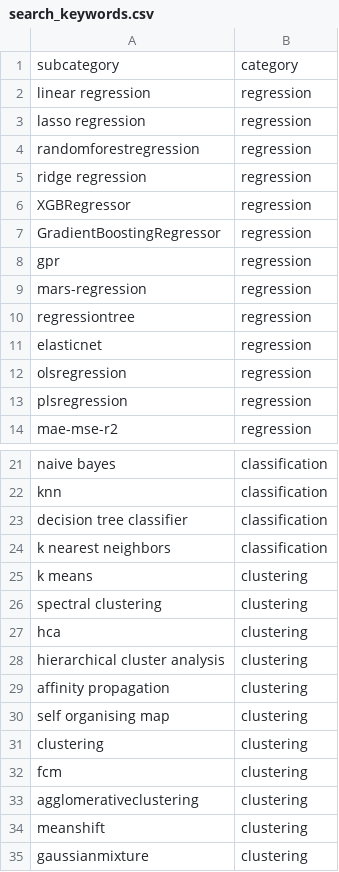
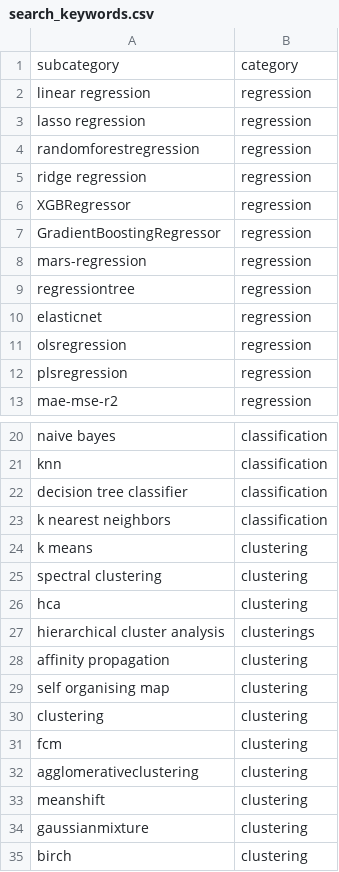
Before and after one commit to dikraMasrour/NotebookDocGen, a CSV file: Scripts/Classification_Task/data/search_keywords.csv, drawn as a sheet; only a part is shown, gaps mark what is left out; the shorter side is filled out with more unchanged rows.

Commit message:
update more keywords

```diff
--- a/Scripts/Classification_Task/data/search_keywords.csv
+++ b/Scripts/Classification_Task/data/search_keywords.csv
@@ -7,3 +7,2 @@ XGBRegressor;regression
 GradientBoostingRegressor;regression
-gpr;regression
 mars-regression;regression
@@ -27,3 +26,3 @@ spectral clustering;clustering
 hca;clustering
-hierarchical cluster analysis;clustering
+hierarchical cluster analysis;clusterings
 affinity propagation;clustering
```
